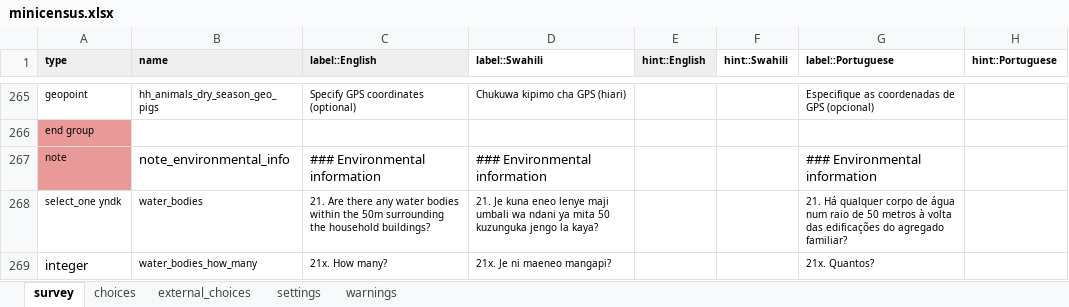
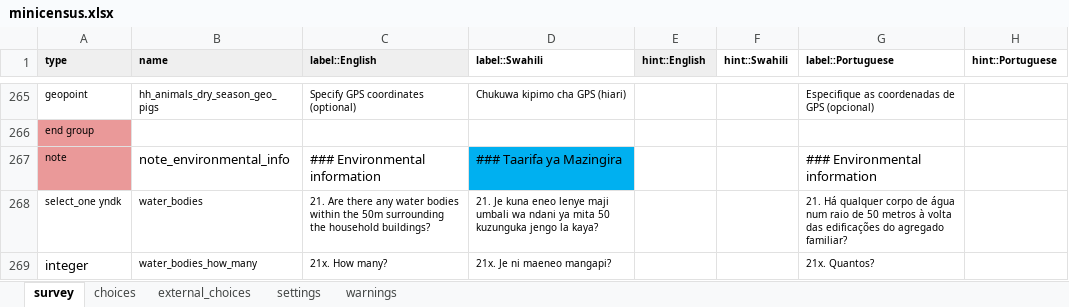
Before and after one commit to linl33/bohemia, an Excel workbook: forms/minicensus/minicensus.xlsx, sheet survey, drawn as a sheet; only a part is shown, gaps mark what is left out; values as stored, in another font and other column widths than the file's, no borders; charts and pictures and conditional formats not drawn; the diff covers the shown part only; the diff names each change by its address in the sheet, - before the commit and + after, or states it on an @@ line.

```diff
--- a/forms/minicensus/minicensus.xlsx (sheet survey)
+++ b/forms/minicensus/minicensus.xlsx (sheet survey)
-D267 (label::Swahili): ### Environmental information
+D267 (label::Swahili): ### Taarifa ya Mazingira
-D267 fill: none
+D267 fill: #00B0F0
```
Also changed, not shown: 14 edited cells and cell formats elsewhere in this sheet, sheet choices, sheet settings, 3 other files.
